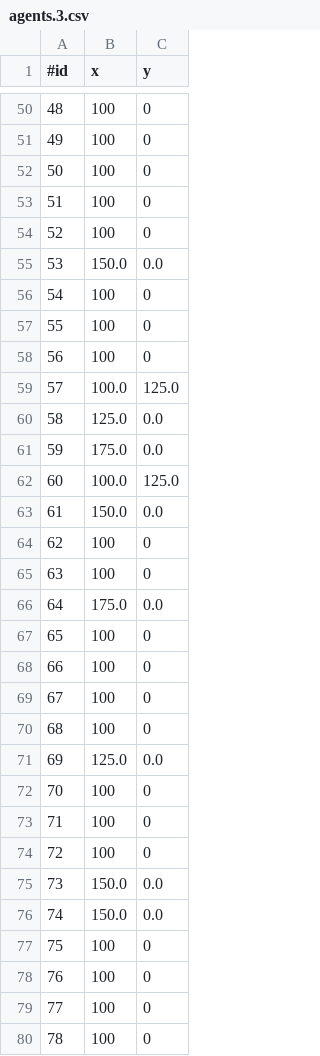
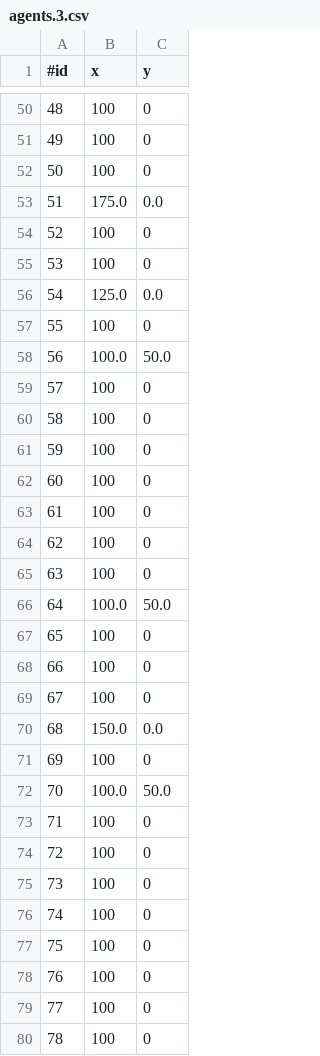
Before and after one commit to djgroen/student-resources, a CSV file: python-tutorials/abm-tut-output/agents.3.csv, drawn as a sheet; only a part is shown, gaps mark what is left out; the diff covers the shown part only.

```diff
--- a/python-tutorials/abm-tut-output/agents.3.csv
+++ b/python-tutorials/abm-tut-output/agents.3.csv
@@ -52,16 +52,16 @@
 50,100,0
-51,100,0
+51,175.0,0.0
 52,100,0
-53,150.0,0.0
-54,100,0
+53,100,0
+54,125.0,0.0
 55,100,0
-56,100,0
-57,100.0,125.0
-58,125.0,0.0
-59,175.0,0.0
-60,100.0,125.0
-61,150.0,0.0
+56,100.0,50.0
+57,100,0
+58,100,0
+59,100,0
+60,100,0
+61,100,0
 62,100,0
 63,100,0
-64,175.0,0.0
+64,100.0,50.0
 65,100,0
@@ -69,9 +69,9 @@
 67,100,0
-68,100,0
-69,125.0,0.0
-70,100,0
+68,150.0,0.0
+69,100,0
+70,100.0,50.0
 71,100,0
 72,100,0
-73,150.0,0.0
-74,150.0,0.0
+73,100,0
+74,100,0
 75,100,0
```
Also changed, not shown: 70 edited cells elsewhere in this file, python-tutorials/abm-tut-output/agents.4.csv, python-tutorials/abm-tut-output/agents.5.csv, 9 other files.
